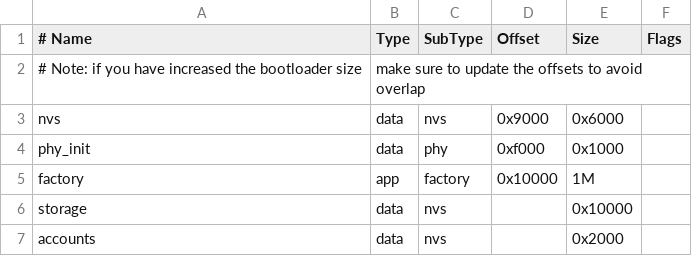
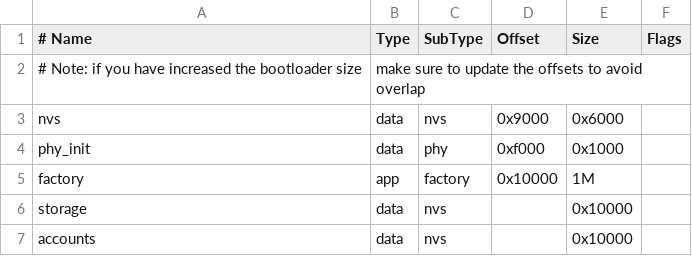
Before and after one commit to RafaelAcheSales/ULIP32, a CSV file: partitions.csv, drawn as a sheet.

```diff
--- a/partitions.csv
+++ b/partitions.csv
@@ -6,2 +6,2 @@ factory,  app,  factory, 0x10000, 1M,
 storage,  data, nvs,            , 0x10000,
-accounts, data, nvs,            , 0x2000
+accounts, data, nvs,            , 0x10000
```
Also changed, not shown: 4 other files.
